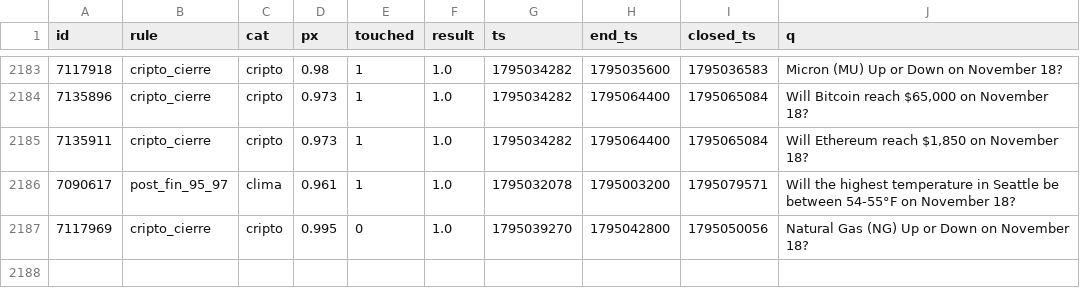
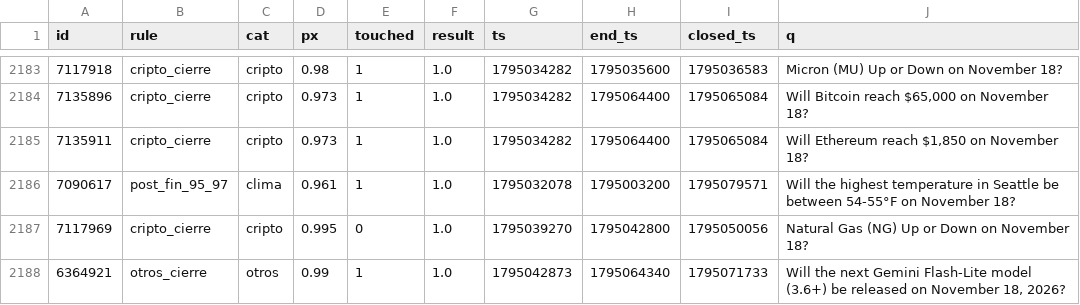
Before and after one commit to changelcerdajr-svg/changelpina, a CSV file: sweeper/data/paper/shadow_closed.csv, drawn as a sheet; only a part is shown, gaps mark what is left out.

```diff
--- a/sweeper/data/paper/shadow_closed.csv
+++ b/sweeper/data/paper/shadow_closed.csv
@@ -2187 +2187,2 @@ id,rule,cat,px,touched,result,ts,end_ts,closed_ts,q
 7117969,cripto_cierre,cripto,0.995,0,1.0,1795039270,1795042800,1795050056,Natural Gas (NG) Up or Down on November 18?
+6364921,otros_cierre,otros,0.99,1,1.0,1795042873,1795064340,1795071733,"Will the next Gemini Flash-Lite model (3.6+) be released on November 18, 2026?"
```
Also changed, not shown: sweeper/data/paper_agresivo/shadow_closed.csv, 7 other files.
